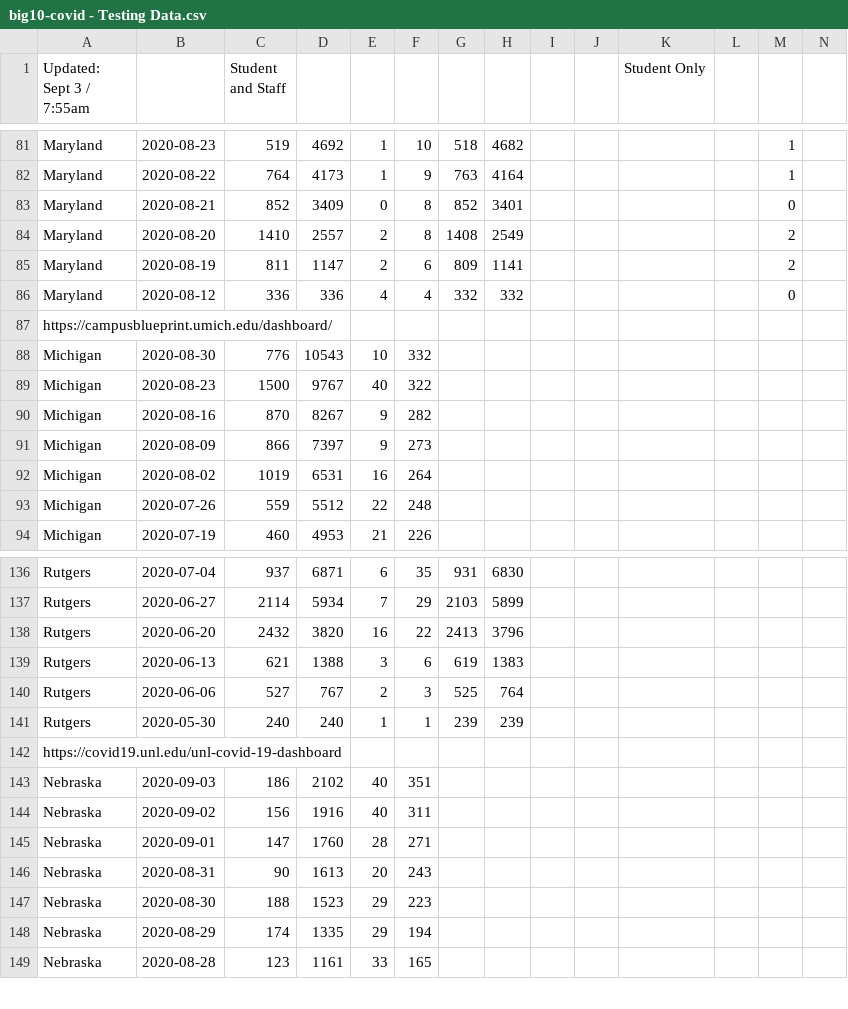
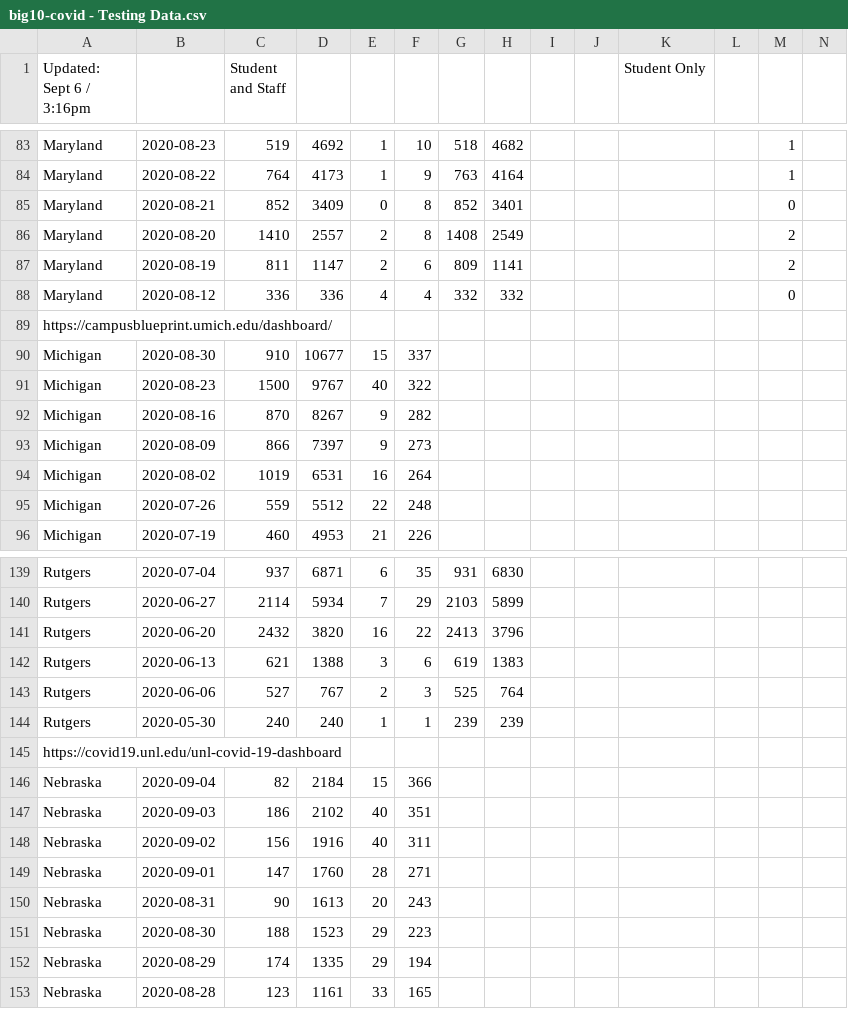
Before and after one commit to wadefagen/waf.cs.illinois.edu, a CSV file: covid-19/data/big10-covid - Testing Data.csv, drawn as a sheet; only a part is shown, gaps mark what is left out; addresses are those after the commit; rows hold the shown columns only; the diff covers the shown part only; the diff names each change by its address in the sheet, - before the commit and + after, or states it on an @@ line.

```diff
--- a/covid-19/data/big10-covid - Testing Data.csv
+++ b/covid-19/data/big10-covid - Testing Data.csv
-A1: Updated: Sept 3 / 7:55am
+A1: Updated: Sept 6 / 3:16pm
-C90 (Student and Staff): 776
+C90 (Student and Staff): 910
-D90: 10543
+D90: 10677
-E90: 10
+E90: 15
-F90: 332
+F90: 337
+row 146: Nebraska | 2020-09-04 | 82 | 2184 | 15 | 366
```
Also changed, not shown: 7 added rows and 15 edited cells elsewhere in this file, covid-19/data/data-il.csv, covid-19/data/data.csv, 1 other file.
